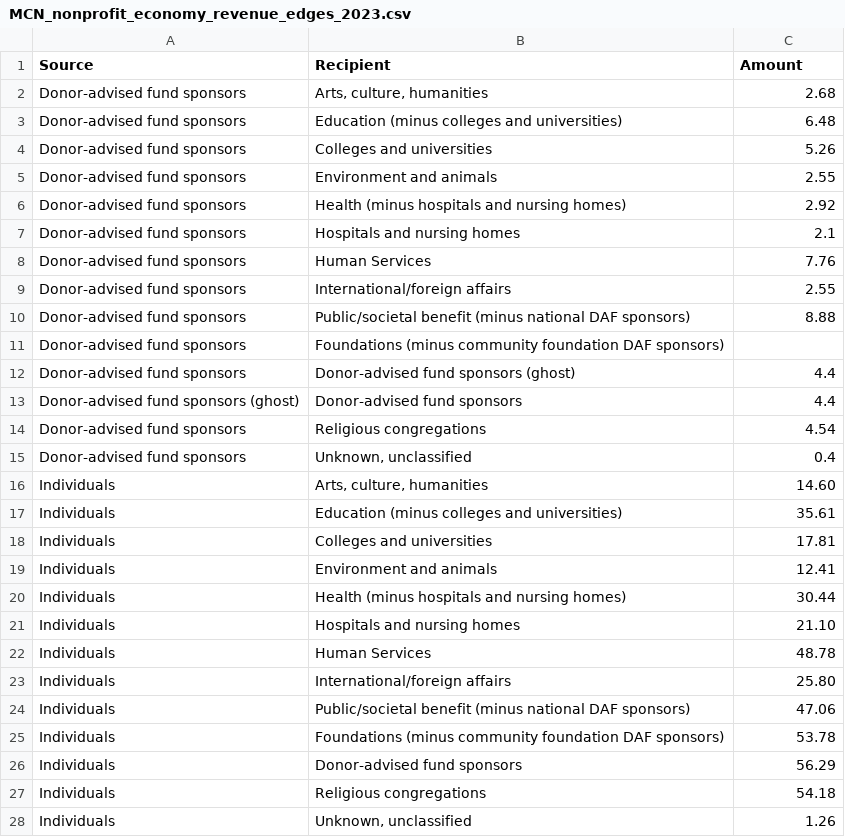
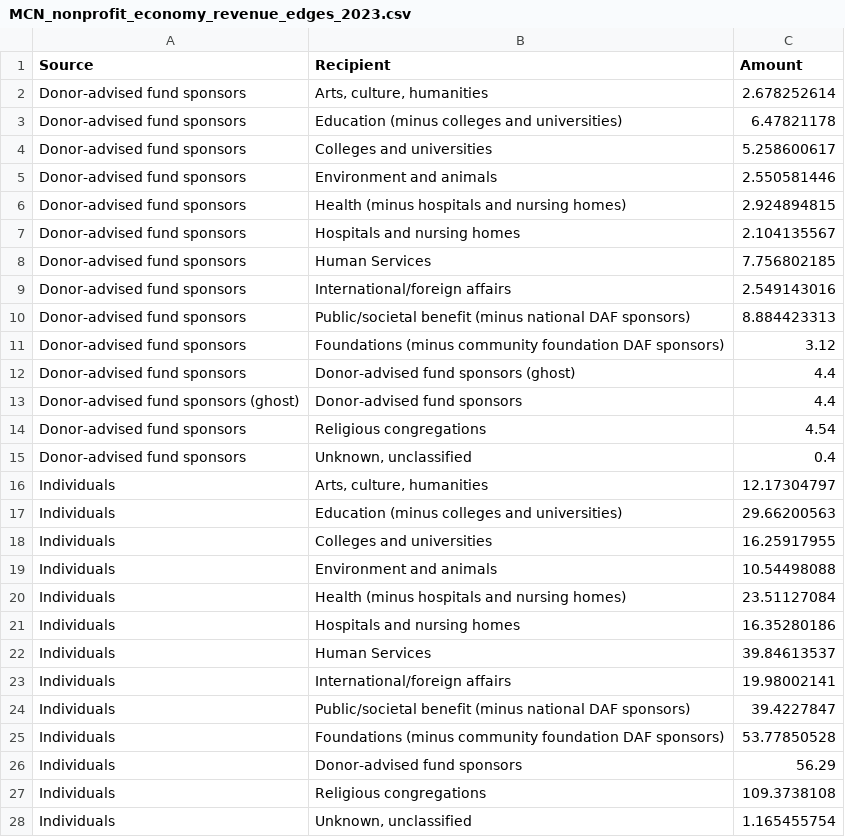
Before and after one commit to HFAwesomeCharts/MCNNonprofitEconomy, a CSV file: data/nonprofit_economy/MCN_nonprofit_economy_revenue_edges_2023.csv, drawn as a sheet; only a part is shown; the diff covers the shown part only.

Commit message:
Updated data to correct government grants and formulas for individual giving

```diff
--- a/data/nonprofit_economy/MCN_nonprofit_economy_revenue_edges_2023.csv
+++ b/data/nonprofit_economy/MCN_nonprofit_economy_revenue_edges_2023.csv
@@ -1,12 +1,12 @@
 Source,Recipient,Amount
-Donor-advised fund sponsors,"Arts, culture, humanities",2.68
-Donor-advised fund sponsors,Education (minus colleges and universities),6.48
-Donor-advised fund sponsors,Colleges and universities,5.26
-Donor-advised fund sponsors,Environment and animals,2.55
-Donor-advised fund sponsors,Health (minus hospitals and nursing homes),2.92
-Donor-advised fund sponsors,Hospitals and nursing homes,2.1
-Donor-advised fund sponsors,Human Services,7.76
-Donor-advised fund sponsors,International/foreign affairs,2.55
-Donor-advised fund sponsors,Public/societal benefit (minus national DAF sponsors),8.88
-Donor-advised fund sponsors,Foundations (minus community foundation DAF sponsors),
+Donor-advised fund sponsors,"Arts, culture, humanities",2.678252614
+Donor-advised fund sponsors,Education (minus colleges and universities),6.47821178
+Donor-advised fund sponsors,Colleges and universities,5.258600617
+Donor-advised fund sponsors,Environment and animals,2.550581446
+Donor-advised fund sponsors,Health (minus hospitals and nursing homes),2.924894815
+Donor-advised fund sponsors,Hospitals and nursing homes,2.104135567
+Donor-advised fund sponsors,Human Services,7.756802185
+Donor-advised fund sponsors,International/foreign affairs,2.549143016
+Donor-advised fund sponsors,Public/societal benefit (minus national DAF sponsors),8.884423313
+Donor-advised fund sponsors,Foundations (minus community foundation DAF sponsors),3.12
 Donor-advised fund sponsors,Donor-advised fund sponsors (ghost),4.4
@@ -15,14 +15,14 @@ Donor-advised fund sponsors,Religious congregations,4.54
 Donor-advised fund sponsors,"Unknown, unclassified",0.4
-Individuals,"Arts, culture, humanities",14.60
-Individuals,Education (minus colleges and universities),35.61
-Individuals,Colleges and universities,17.81
-Individuals,Environment and animals,12.41
-Individuals,Health (minus hospitals and nursing homes),30.44
-Individuals,Hospitals and nursing homes,21.10
-Individuals,Human Services,48.78
-Individuals,International/foreign affairs,25.80
-Individuals,Public/societal benefit (minus national DAF sponsors),47.06
-Individuals,Foundations (minus community foundation DAF sponsors),53.78
+Individuals,"Arts, culture, humanities",12.17304797
+Individuals,Education (minus colleges and universities),29.66200563
+Individuals,Colleges and universities,16.25917955
+Individuals,Environment and animals,10.54498088
+Individuals,Health (minus hospitals and nursing homes),23.51127084
+Individuals,Hospitals and nursing homes,16.35280186
+Individuals,Human Services,39.84613537
+Individuals,International/foreign affairs,19.98002141
+Individuals,Public/societal benefit (minus national DAF sponsors),39.4227847
+Individuals,Foundations (minus community foundation DAF sponsors),53.77850528
 Individuals,Donor-advised fund sponsors,56.29
-Individuals,Religious congregations,54.18
-Individuals,"Unknown, unclassified",1.26
+Individuals,Religious congregations,109.3738108
+Individuals,"Unknown, unclassified",1.165455754
```
Also changed, not shown: 75 edited cells elsewhere in this file, data/nonprofit_economy/MCN_nonprofit_economy_revenue_nodes_2023.csv, 3 other files.
